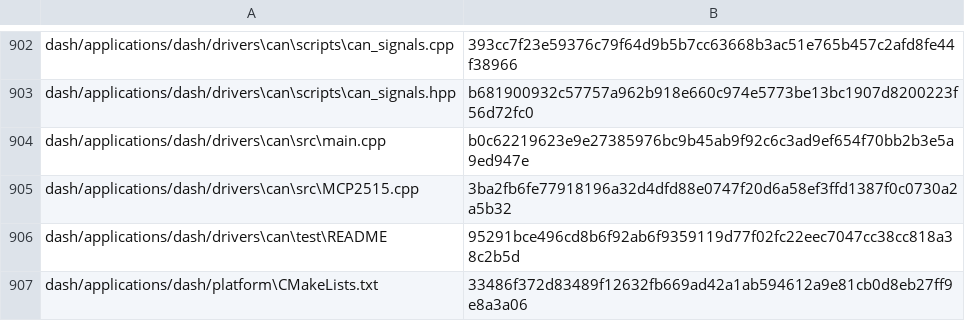
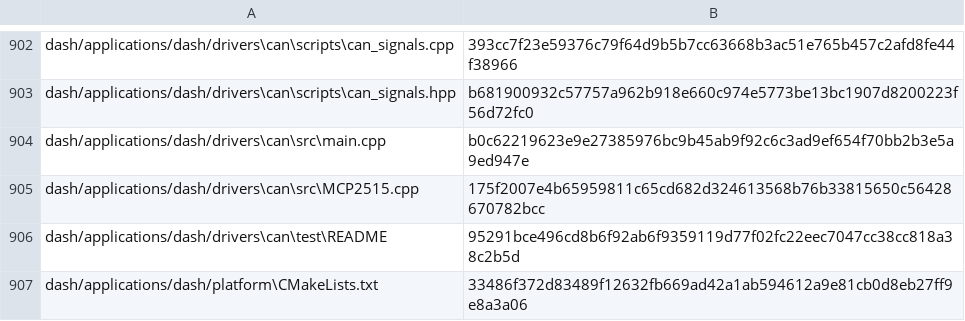
Before and after one commit to NU-Formula-Racing/daq-dash-26, a CSV file: checksums.csv, drawn as a sheet; only a part is shown, gaps mark what is left out.

```diff
--- a/checksums.csv
+++ b/checksums.csv
@@ -904,3 +904,3 @@ dash/applications/dash/drivers\can\scripts\can_signals.hpp,b681900932c57757a962b
 dash/applications/dash/drivers\can\src\main.cpp,b0c62219623e9e27385976bc9b45ab9f92c6c3ad9ef654f70bb2b3e5a9ed947e
-dash/applications/dash/drivers\can\src\MCP2515.cpp,3ba2fb6fe77918196a32d4dfd88e0747f20d6a58ef3ffd1387f0c0730a2a5b32
+dash/applications/dash/drivers\can\src\MCP2515.cpp,175f2007e4b65959811c65cd682d324613568b76b33815650c56428670782bcc
 dash/applications/dash/drivers\can\test\README,95291bce496cd8b6f92ab6f9359119d77f02fc22eec7047cc38cc818a38c2b5d
```
Also changed, not shown: 1 other file.
